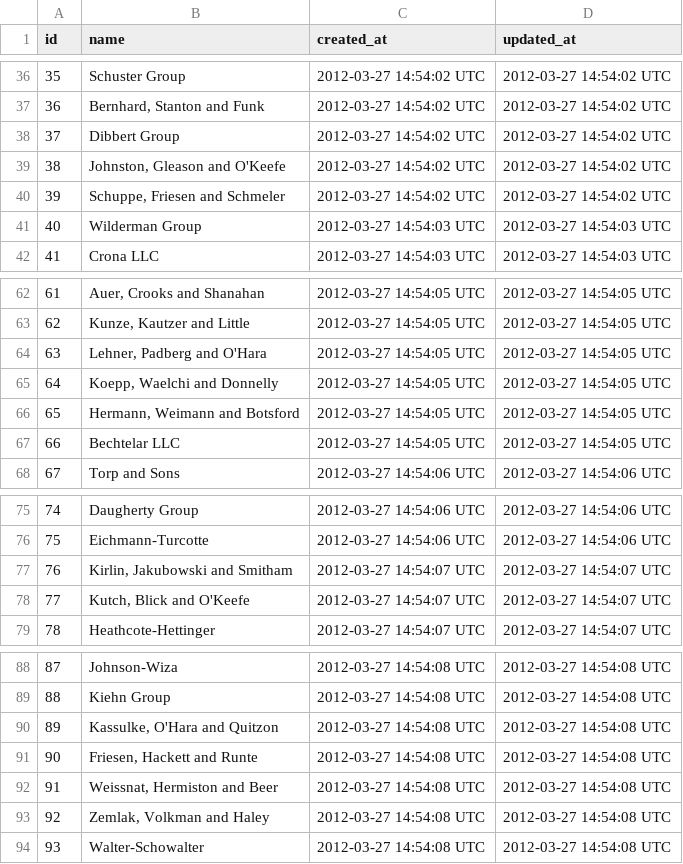
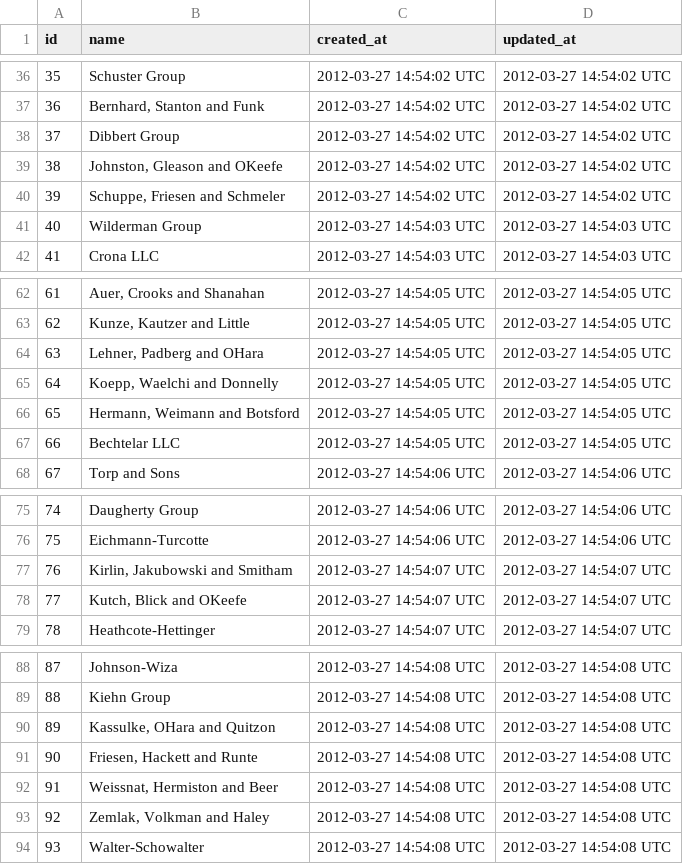
Before and after one commit to rasensio1/sales_engine_sql, a CSV file: data/merchants.csv, drawn as a sheet; only a part is shown, gaps mark what is left out.

```diff
--- a/data/merchants.csv
+++ b/data/merchants.csv
@@ -38,3 +38,3 @@ id,name,created_at,updated_at
 37,Dibbert Group,2012-03-27 14:54:02 UTC,2012-03-27 14:54:02 UTC
-38,"Johnston, Gleason and O'Keefe",2012-03-27 14:54:02 UTC,2012-03-27 14:54:02 UTC
+38,"Johnston, Gleason and OKeefe",2012-03-27 14:54:02 UTC,2012-03-27 14:54:02 UTC
 39,"Schuppe, Friesen and Schmeler",2012-03-27 14:54:02 UTC,2012-03-27 14:54:02 UTC
@@ -63,3 +63,3 @@ id,name,created_at,updated_at
 62,"Kunze, Kautzer and Little",2012-03-27 14:54:05 UTC,2012-03-27 14:54:05 UTC
-63,"Lehner, Padberg and O'Hara",2012-03-27 14:54:05 UTC,2012-03-27 14:54:05 UTC
+63,"Lehner, Padberg and OHara",2012-03-27 14:54:05 UTC,2012-03-27 14:54:05 UTC
 64,"Koepp, Waelchi and Donnelly",2012-03-27 14:54:05 UTC,2012-03-27 14:54:05 UTC
@@ -77,3 +77,3 @@ id,name,created_at,updated_at
 76,"Kirlin, Jakubowski and Smitham",2012-03-27 14:54:07 UTC,2012-03-27 14:54:07 UTC
-77,"Kutch, Blick and O'Keefe",2012-03-27 14:54:07 UTC,2012-03-27 14:54:07 UTC
+77,"Kutch, Blick and OKeefe",2012-03-27 14:54:07 UTC,2012-03-27 14:54:07 UTC
 78,Heathcote-Hettinger,2012-03-27 14:54:07 UTC,2012-03-27 14:54:07 UTC
@@ -89,3 +89,3 @@ id,name,created_at,updated_at
 88,Kiehn Group,2012-03-27 14:54:08 UTC,2012-03-27 14:54:08 UTC
-89,"Kassulke, O'Hara and Quitzon",2012-03-27 14:54:08 UTC,2012-03-27 14:54:08 UTC
+89,"Kassulke, OHara and Quitzon",2012-03-27 14:54:08 UTC,2012-03-27 14:54:08 UTC
 90,"Friesen, Hackett and Runte",2012-03-27 14:54:08 UTC,2012-03-27 14:54:08 UTC
```
Also changed, not shown: 20 other files.
